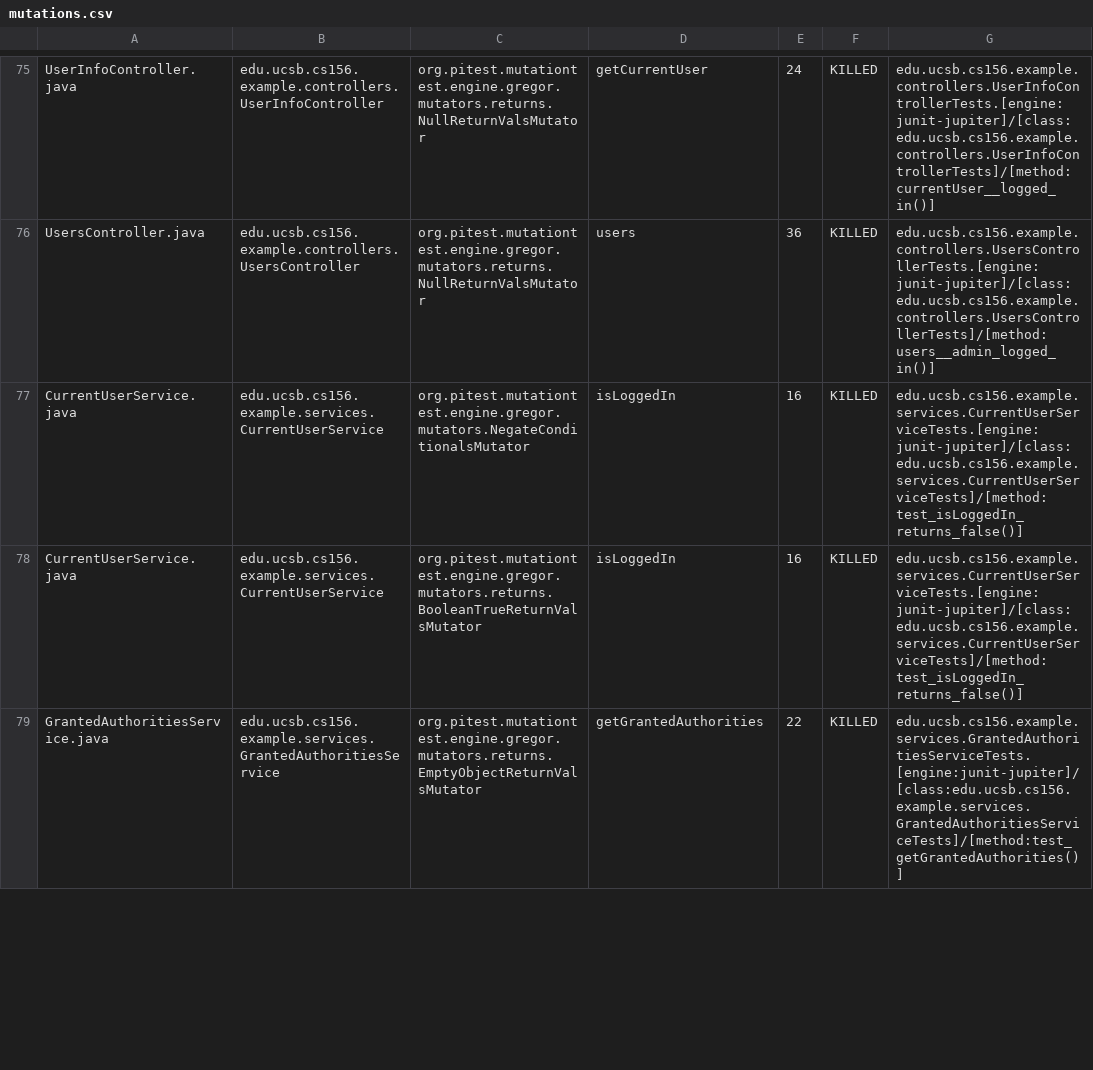
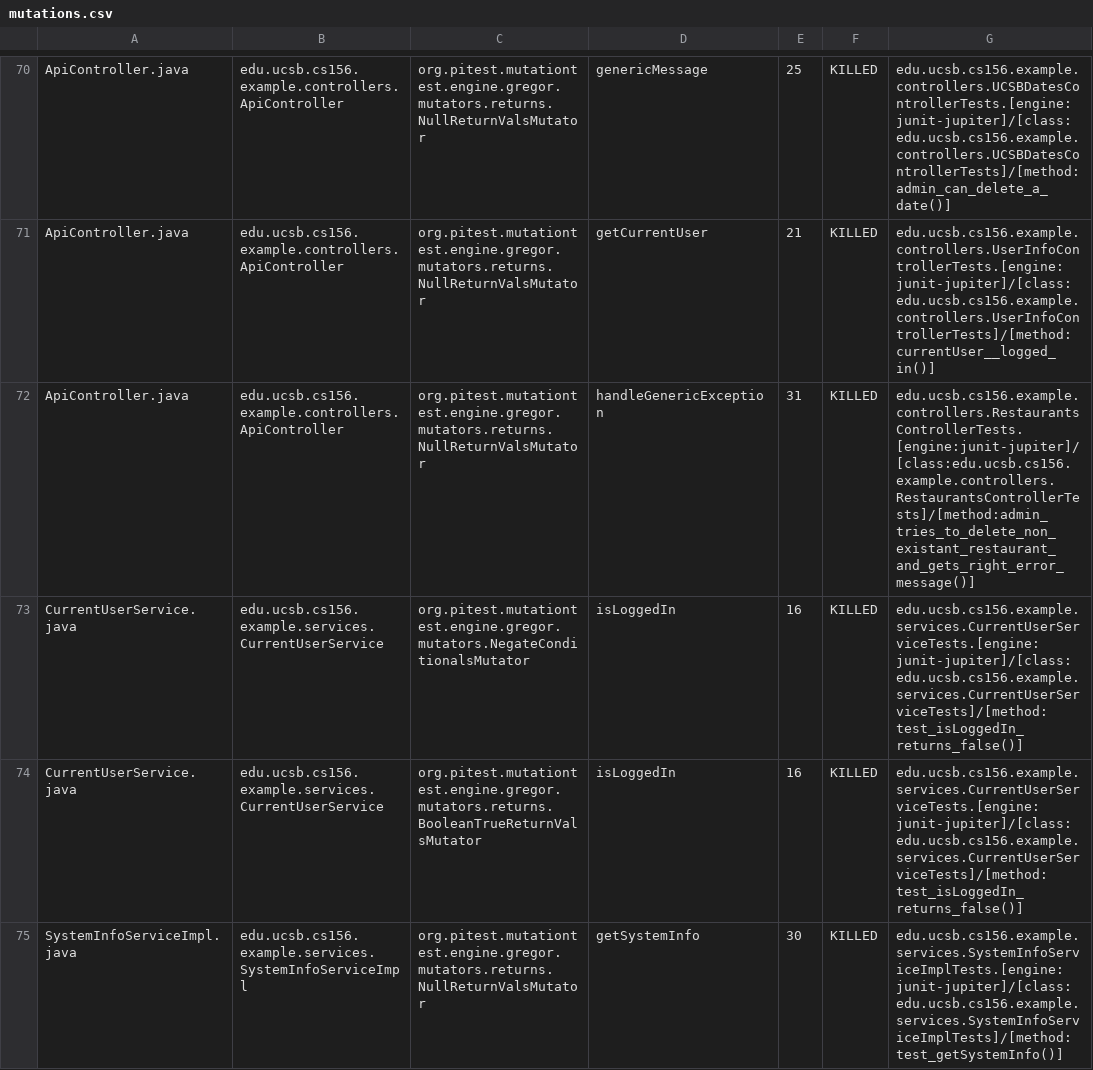
Before and after one commit to ucsb-cs156-w24/team03-w24-6pm-4, a CSV file: prs/74/pitest/mutations.csv, drawn as a sheet; only a part is shown, gaps mark what is left out; the shorter side is filled out with more unchanged rows; addresses are those after the commit; the diff covers the shown part only; the diff names each change by its address in the sheet, - before the commit and + after, or states it on an @@ line.

Commit message:
Deploying to gh-pages from @ ucsb-cs156-w24/team03-w24-6pm-4@7c623c599e706d8e6d3d7777e382360d904893cd 🚀

```diff
--- a/prs/74/pitest/mutations.csv
+++ b/prs/74/pitest/mutations.csv
-A70: UserInfoController.java
+A70: ApiController.java
-B70: edu.ucsb.cs156.example.controllers.UserInfoController
+B70: edu.ucsb.cs156.example.controllers.ApiController
-D70: getCurrentUser
+D70: genericMessage
-E70: 24
+E70: 25
-G70: edu.ucsb.cs156.example.controllers.UserInfoControllerTests.[engine:junit-jupiter]/[class:edu.ucsb.cs156.example.controllers.UserInfoControllerTests]/[method:currentUser__logged_in()]
+G70: edu.ucsb.cs156.example.controllers.UCSBDatesControllerTests.[engine:junit-jupiter]/[class:edu.ucsb.cs156.example.controllers.UCSBDatesControllerTests]/[method:admin_can_delete_a_date()]
@@ row 2 moved to row 71: ApiController.java @@
-A72: UsersController.java
+A72: ApiController.java
-B72: edu.ucsb.cs156.example.controllers.UsersController
+B72: edu.ucsb.cs156.example.controllers.ApiController
-D72: users
+D72: handleGenericException
-E72: 36
+E72: 31
-G72: edu.ucsb.cs156.example.controllers.UsersControllerTests.[engine:junit-jupiter]/[class:edu.ucsb.cs156.example.controllers.UsersControllerTests]/[method:users__admin_logged_in()]
+G72: edu.ucsb.cs156.example.controllers.RestaurantsControllerTests.[engine:junit-jupiter]/[class:edu.ucsb.cs156.example.controllers.RestaurantsControllerTests]/[method:admin_tries_to_delete_non_existant_restaurant_and_gets_right_error_message()]
@@ row 80 moved to row 75: SystemInfoServiceImpl.java @@
```
Also changed, not shown: 2 added rows, 2 removed rows and 49 moved rows elsewhere in this file, 13 other files.
